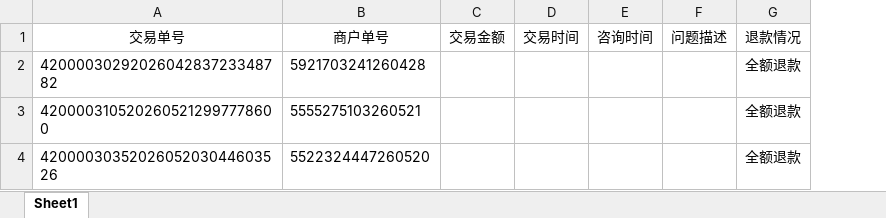
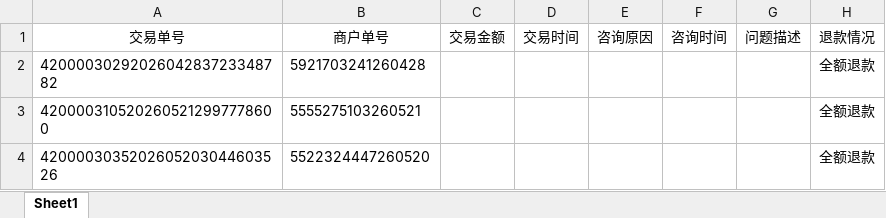
Before and after one commit to Yjj212/weichatts, an Excel workbook: work/处理表格.xlsx, sheet Sheet1, drawn as a sheet; only a part is shown; values as stored, in another font and other column widths than the file's, no borders; the diff names each change by its address in the sheet, - before the commit and + after, or states it on an @@ line.

Commit message:
feat: add configurable excel field extraction

```diff
--- a/work/处理表格.xlsx (sheet Sheet1)
+++ b/work/处理表格.xlsx (sheet Sheet1)
+column E, row 1: 咨询原因
```
Also changed, not shown: 6 other files.
